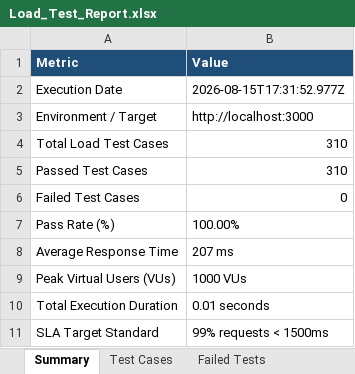
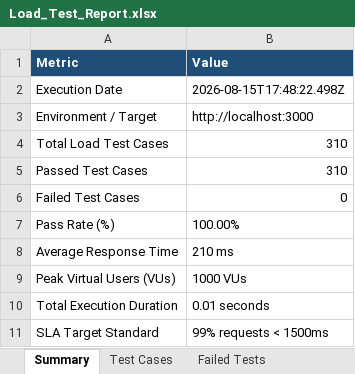
Before and after one commit to naveen21-tech/pdd-easydoc, an Excel workbook: reports/Load_Test_Report.xlsx, sheet Summary, drawn as a sheet; values as stored, in another font and other column widths than the file's, no borders; the diff names each change by its address in the sheet, - before the commit and + after, or states it on an @@ line.

```diff
--- a/reports/Load_Test_Report.xlsx (sheet Summary)
+++ b/reports/Load_Test_Report.xlsx (sheet Summary)
-B2 (Value): 2026-08-15T17:31:52.977Z
+B2 (Value): 2026-08-15T17:48:22.498Z
-B8 (Value): 207 ms
+B8 (Value): 210 ms
```
Also changed, not shown: sheet Execution Logs, sheet Test Cases, 1 other file.
